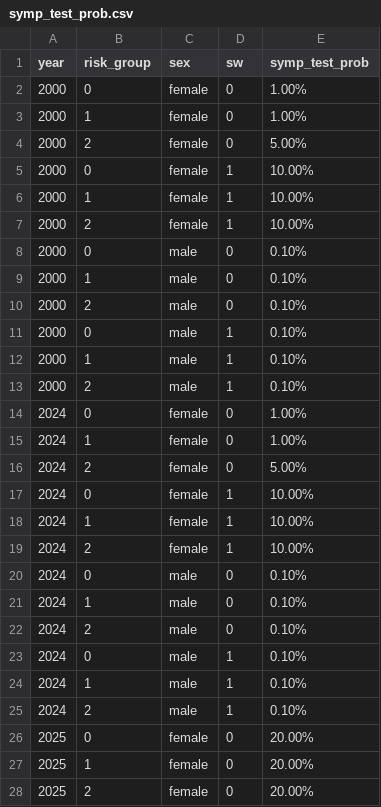
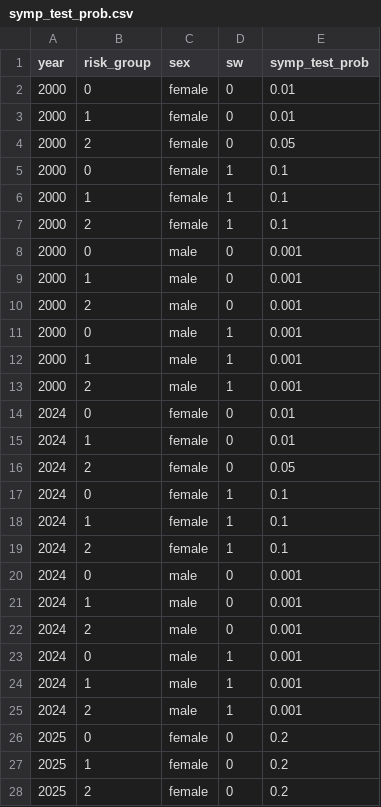
Before and after one commit to starsimhub/syphilis_analyses, a CSV file: analyses/data/symp_test_prob.csv, drawn as a sheet; only a part is shown; the diff covers the shown part only.

```diff
--- a/analyses/data/symp_test_prob.csv
+++ b/analyses/data/symp_test_prob.csv
@@ -1,28 +1,28 @@
 year,risk_group,sex,sw,symp_test_prob
-2000,0,female,0,1.00%
-2000,1,female,0,1.00%
-2000,2,female,0,5.00%
-2000,0,female,1,10.00%
-2000,1,female,1,10.00%
-2000,2,female,1,10.00%
-2000,0,male,0,0.10%
-2000,1,male,0,0.10%
-2000,2,male,0,0.10%
-2000,0,male,1,0.10%
-2000,1,male,1,0.10%
-2000,2,male,1,0.10%
-2024,0,female,0,1.00%
-2024,1,female,0,1.00%
-2024,2,female,0,5.00%
-2024,0,female,1,10.00%
-2024,1,female,1,10.00%
-2024,2,female,1,10.00%
-2024,0,male,0,0.10%
-2024,1,male,0,0.10%
-2024,2,male,0,0.10%
-2024,0,male,1,0.10%
-2024,1,male,1,0.10%
-2024,2,male,1,0.10%
-2025,0,female,0,20.00%
-2025,1,female,0,20.00%
-2025,2,female,0,20.00%
+2000,0,female,0,0.01
+2000,1,female,0,0.01
+2000,2,female,0,0.05
+2000,0,female,1,0.1
+2000,1,female,1,0.1
+2000,2,female,1,0.1
+2000,0,male,0,0.001
+2000,1,male,0,0.001
+2000,2,male,0,0.001
+2000,0,male,1,0.001
+2000,1,male,1,0.001
+2000,2,male,1,0.001
+2024,0,female,0,0.01
+2024,1,female,0,0.01
+2024,2,female,0,0.05
+2024,0,female,1,0.1
+2024,1,female,1,0.1
+2024,2,female,1,0.1
+2024,0,male,0,0.001
+2024,1,male,0,0.001
+2024,2,male,0,0.001
+2024,0,male,1,0.001
+2024,1,male,1,0.001
+2024,2,male,1,0.001
+2025,0,female,0,0.2
+2025,1,female,0,0.2
+2025,2,female,0,0.2
```
Also changed, not shown: 9 edited cells elsewhere in this file, analyses/data/syph_dx.csv, 2 other files.
